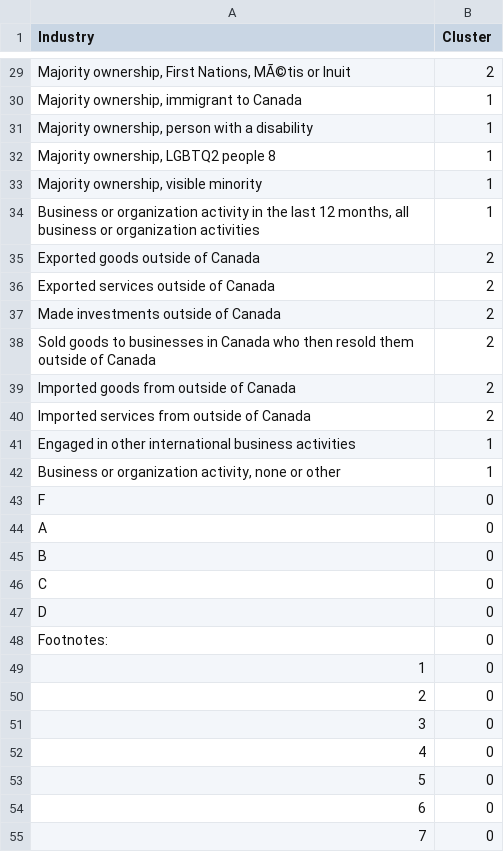
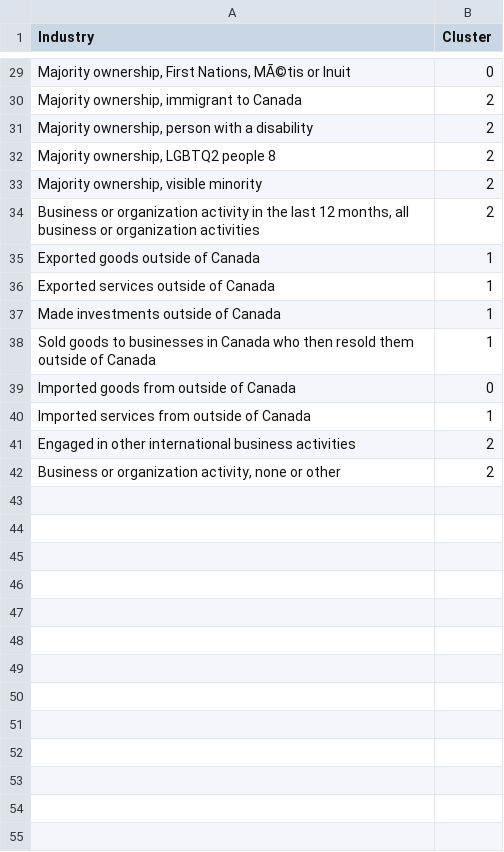
Before and after one commit to Joey-mi/AI-Equity-Data-Analysis-and-Viz, a CSV file: data-analysis/Shohayb/Dataset1/industry_cluster_mapping.csv, drawn as a sheet; only a part is shown, gaps mark what is left out; the diff covers the shown part only; the diff names each change by its address in the sheet, - before the commit and + after, or states it on an @@ line.

```diff
--- a/data-analysis/Shohayb/Dataset1/industry_cluster_mapping.csv
+++ b/data-analysis/Shohayb/Dataset1/industry_cluster_mapping.csv
-B29 (Cluster): 2
+B29 (Cluster): 0
-B30:B34 (Cluster): 1
+B30:B34 (Cluster): 2
-B35:B38 (Cluster): 2
+B35:B38 (Cluster): 1
-B39 (Cluster): 2
+B39 (Cluster): 0
-B40 (Cluster): 2
+B40 (Cluster): 1
-B41:B42 (Cluster): 1
+B41:B42 (Cluster): 2
-row 43: F | 0
-row 44: A | 0
-row 45: B | 0
-row 46: C | 0
-row 47: D | 0
-row 48: Footnotes: | 0
-row 49: 1 | 0
-row 50: 2 | 0
-row 51: 3 | 0
-row 52: 4 | 0
-row 53: 5 | 0
-row 54: 6 | 0
-row 55: 7 | 0
```
Also changed, not shown: 2 removed rows and 27 edited cells elsewhere in this file.
